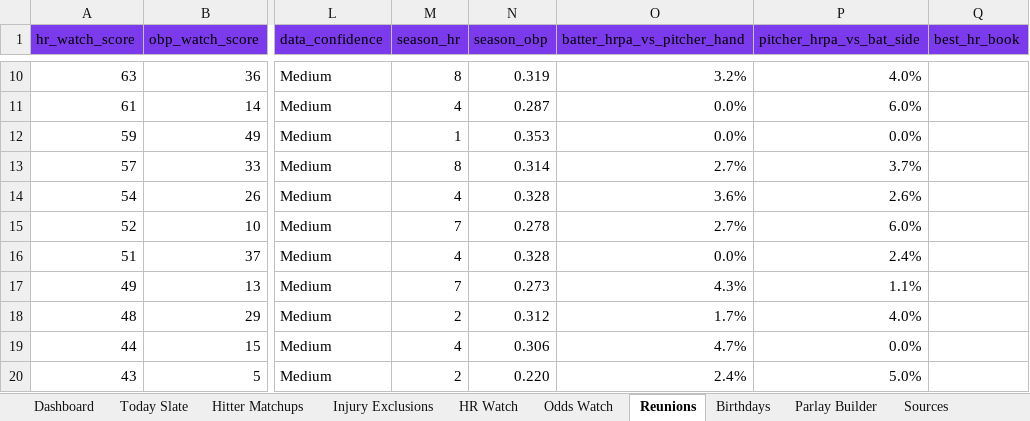
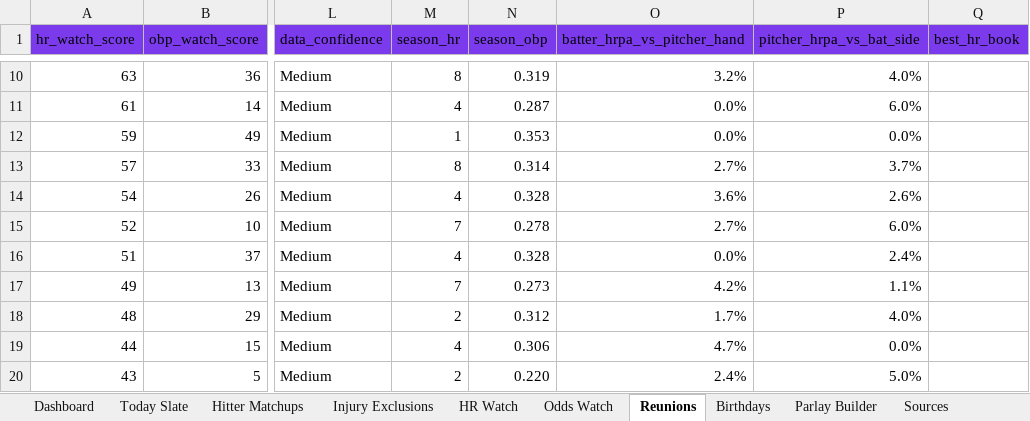
Before and after one commit to basezero-projects/mlb-sheet-download, an Excel workbook: mlb_season_parlay_sheet_latest.xlsx, sheet Reunions, drawn as a sheet; only a part is shown, gaps mark what is left out; values as stored, in another font and other column widths than the file's, no borders; table styles not drawn; the diff covers the shown part only; the diff names each change by its address in the sheet, - before the commit and + after, or states it on an @@ line.

```diff
--- a/mlb_season_parlay_sheet_latest.xlsx (sheet Reunions)
+++ b/mlb_season_parlay_sheet_latest.xlsx (sheet Reunions)
-O17 (batter_hrpa_vs_pitcher_hand): 4.3%
+O17 (batter_hrpa_vs_pitcher_hand): 4.2%
```
Also changed, not shown: 1 added row, 1 removed row and 4 edited cells elsewhere in this sheet, sheet Hitter Matchups, sheet Odds Watch, sheet HR Watch, sheet Today Slate, sheet Dashboard, sheet Sources, 1 more sheet, 2 other files.
